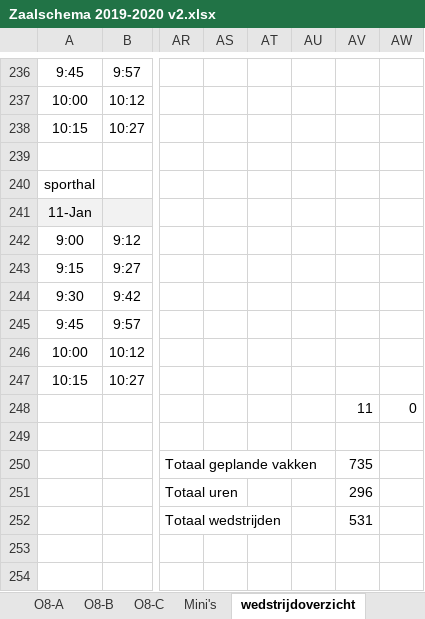
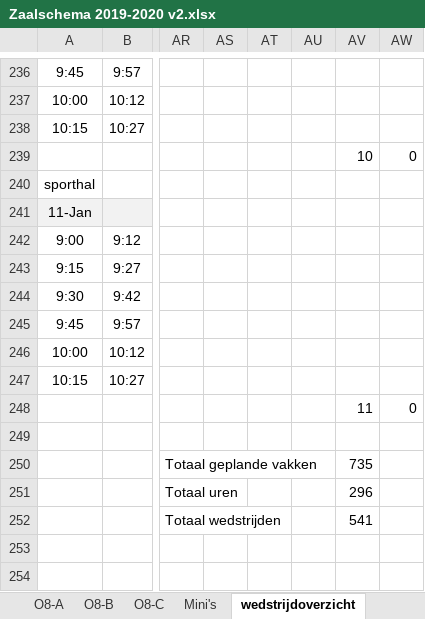
Before and after one commit to ErwinSteffens/zod-zaalvoetbal, an Excel workbook: files/2019-2020/Zaalschema 2019-2020 v2.xlsx, sheet wedstrijdoverzicht, drawn as a sheet; only a part is shown, gaps mark what is left out; values as stored, in another font and other column widths than the file's, no borders; the diff names each change by its address in the sheet, - before the commit and + after, or states it on an @@ line.

```diff
--- a/files/2019-2020/Zaalschema 2019-2020 v2.xlsx (sheet wedstrijdoverzicht)
+++ b/files/2019-2020/Zaalschema 2019-2020 v2.xlsx (sheet wedstrijdoverzicht)
-AV239: (empty)
+AV239: 10
-AW239: (empty)
+AW239: 0
-AV252: 531
+AV252: 541
```
Also changed, not shown: 6 other files.
